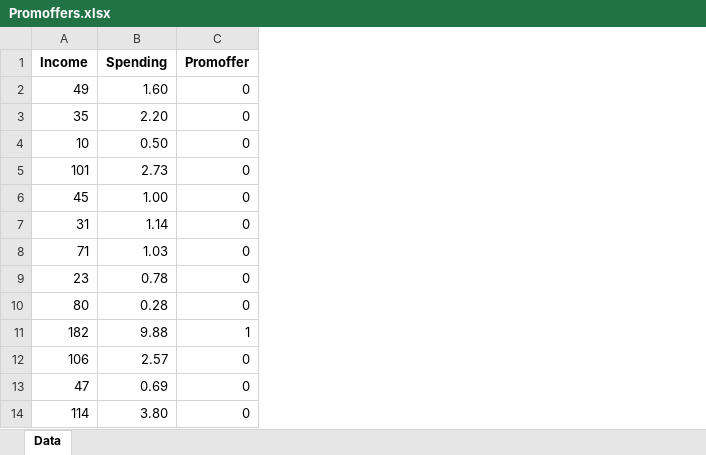
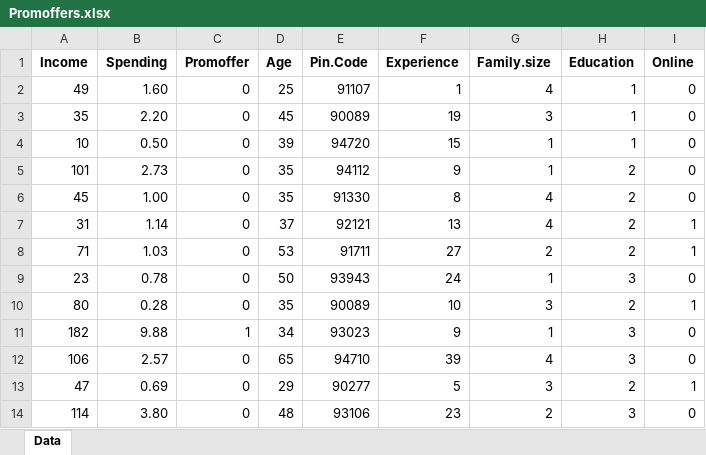
Before and after one commit to DilipVC/DataAnalytic, an Excel workbook: Promoffers.xlsx, sheet Data, drawn as a sheet; only a part is shown; values as stored, in another font and other column widths than the file's, no borders; the diff names each change by its address in the sheet, - before the commit and + after, or states it on an @@ line.

Commit message:
Add files via upload

```diff
--- a/Promoffers.xlsx (sheet Data)
+++ b/Promoffers.xlsx (sheet Data)
+column D (Age), rows 2-14: 25 | 45 | 39 | 35 | 35 | 37 | 53 | 50 | 35 | 34 | 65 | 29 | 48
+column E (Pin.Code), rows 2-14: 91107 | 90089 | 94720 | 94112 | 91330 | 92121 | 91711 | 93943 | 90089 | 93023 | 94710 | 90277 | 93106
+column F (Experience), rows 2-14: 1 | 19 | 15 | 9 | 8 | 13 | 27 | 24 | 10 | 9 | 39 | 5 | 23
+column G (Family.size), rows 2-14: 4 | 3 | 1 | 1 | 4 | 4 | 2 | 1 | 3 | 1 | 4 | 3 | 2
+column H (Education), rows 2-14: 1 | 1 | 1 | 2 | 2 | 2 | 2 | 3 | 2 | 3 | 3 | 2 | 3
+column I (Online), rows 2-14: 0 | 0 | 0 | 0 | 0 | 1 | 1 | 0 | 1 | 0 | 0 | 1 | 0
```
